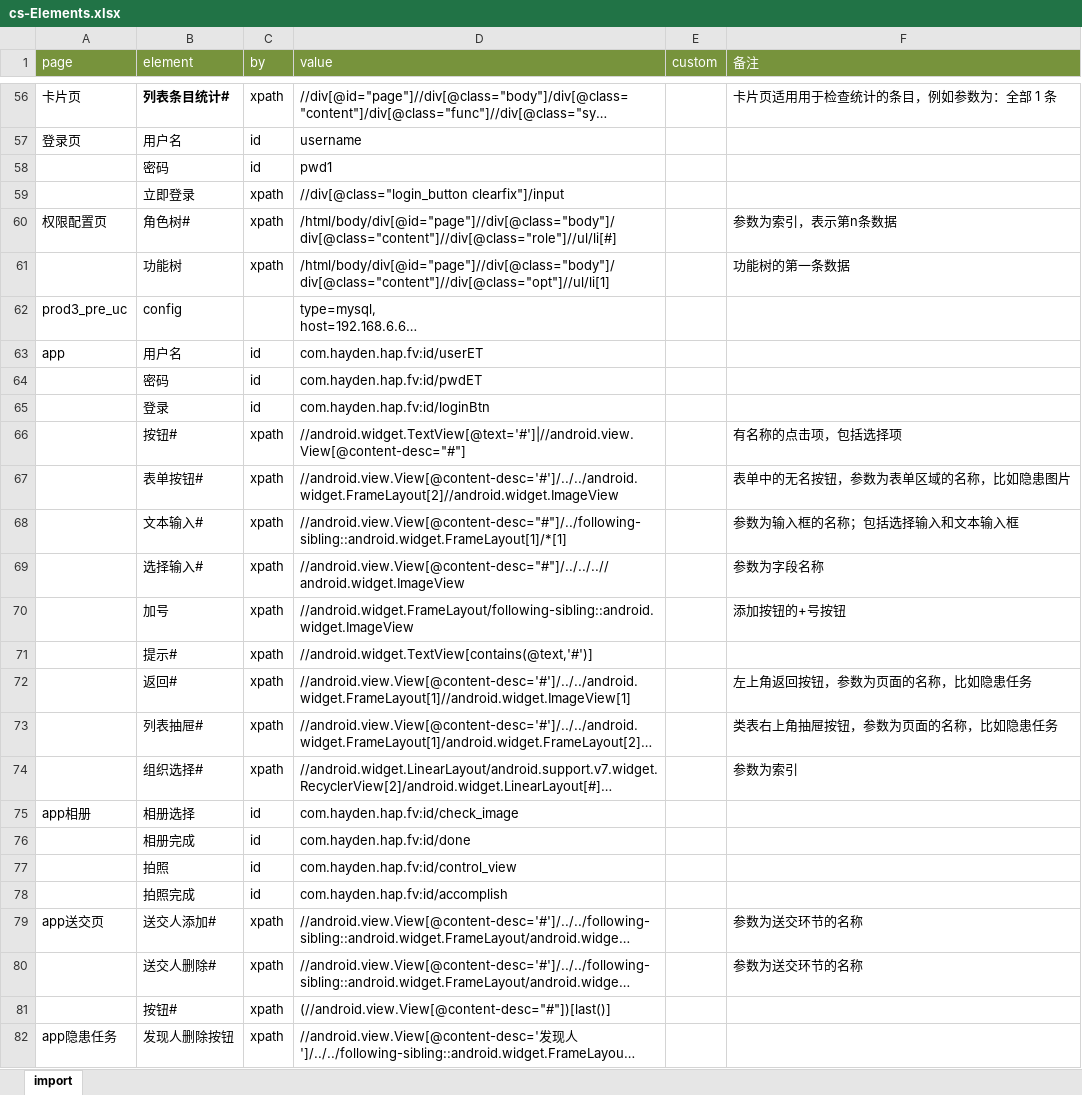
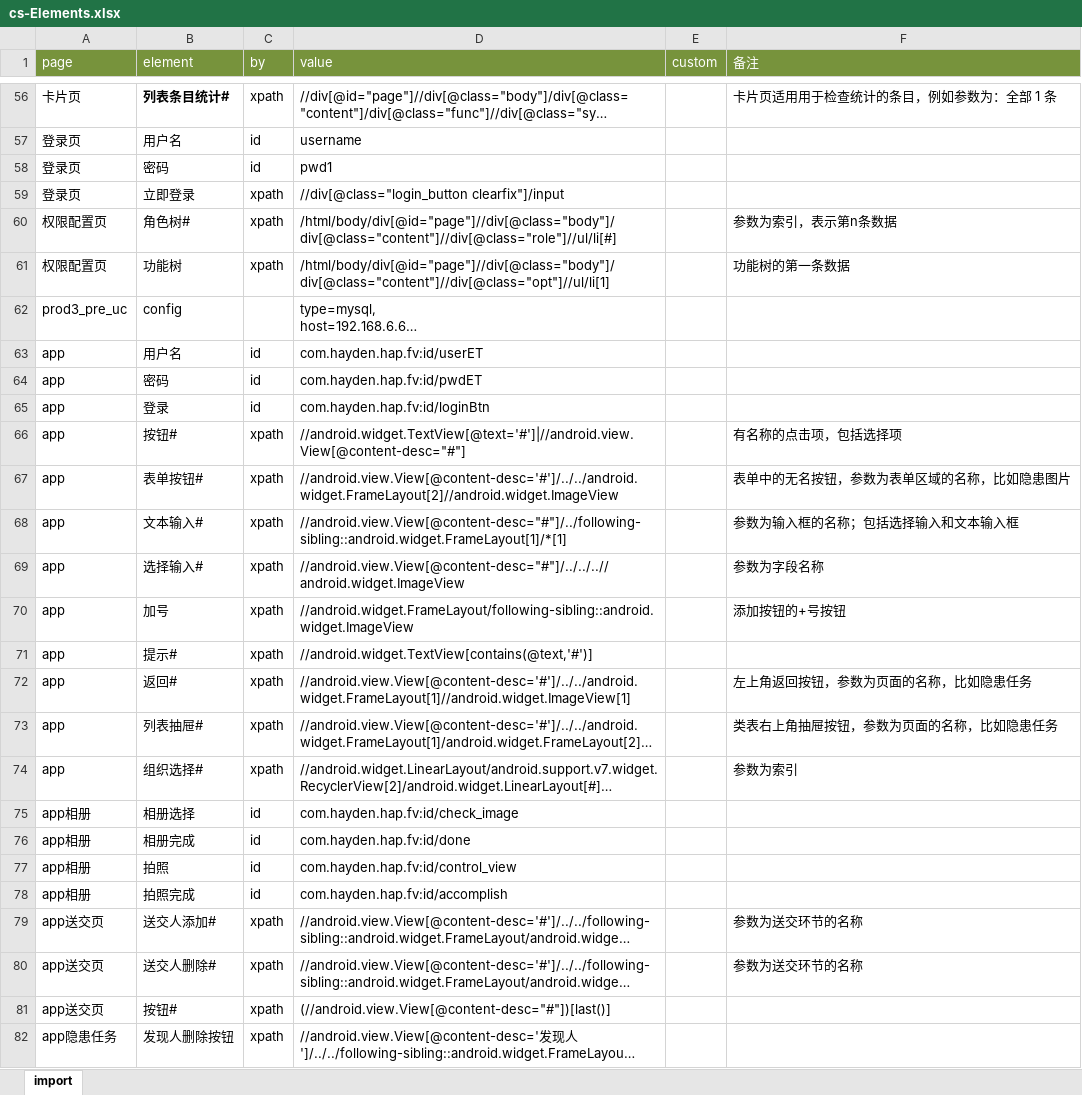
Before and after one commit to weiyyed/clearbug, an Excel workbook: upload/cs-Elements.xlsx, sheet import, drawn as a sheet; only a part is shown, gaps mark what is left out; long unchanged cells end in …; values as stored, in another font and other column widths than the file's, no borders; the diff covers the shown part only; the diff names each change by its address in the sheet, - before the commit and + after, or states it on an @@ line.

```diff
--- a/upload/cs-Elements.xlsx (sheet import)
+++ b/upload/cs-Elements.xlsx (sheet import)
-A58:A59 (page): (empty)
+A58:A59 (page): 登录页
-A61 (page): (empty)
+A61 (page): 权限配置页
-A64:A74 (page): (empty)
+A64:A74 (page): app
-A76:A78 (page): (empty)
+A76:A78 (page): app相册
-A80:A81 (page): (empty)
+A80:A81 (page): app送交页
```
Also changed, not shown: 49 edited cells elsewhere in this sheet, 8 other files.
